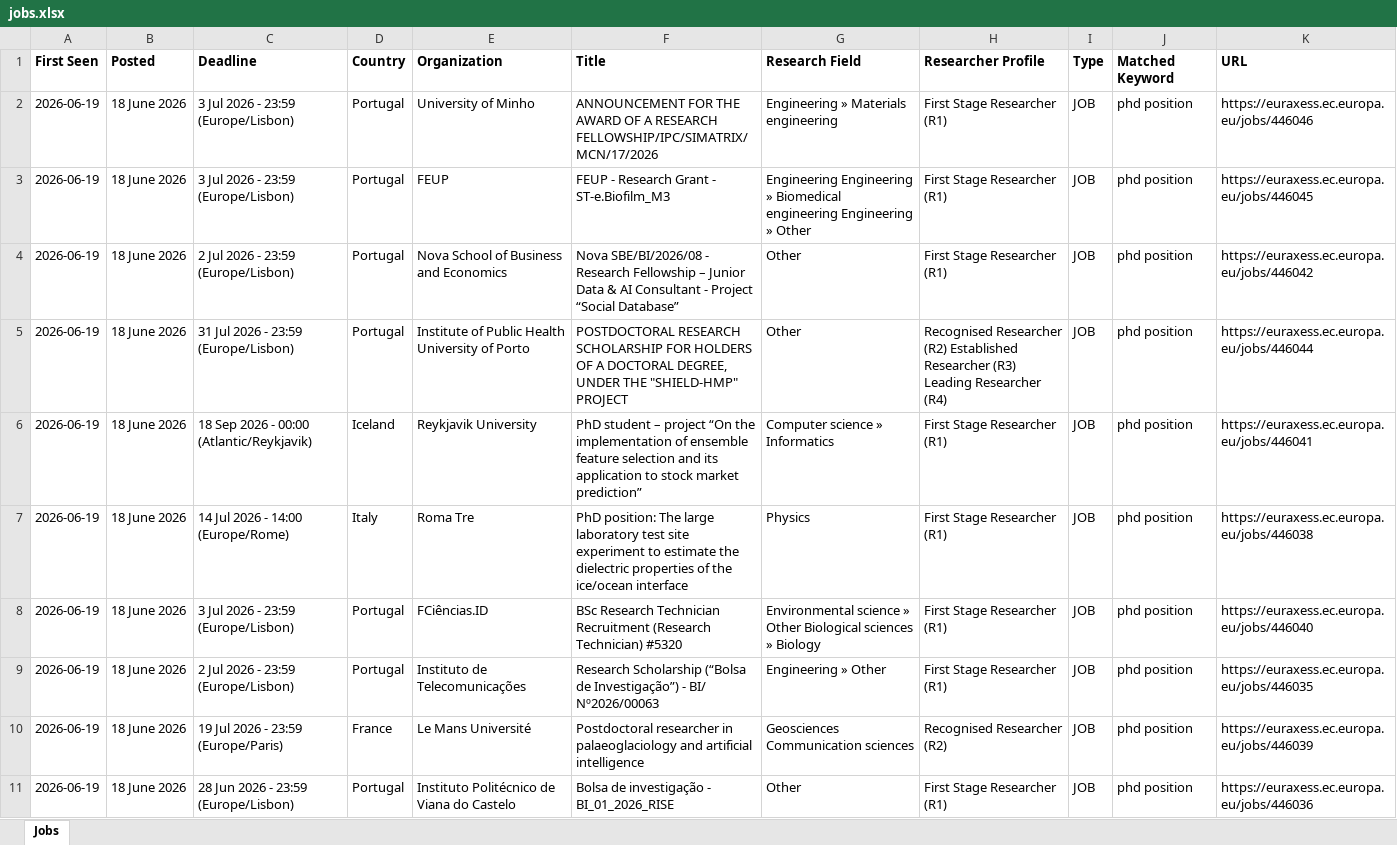
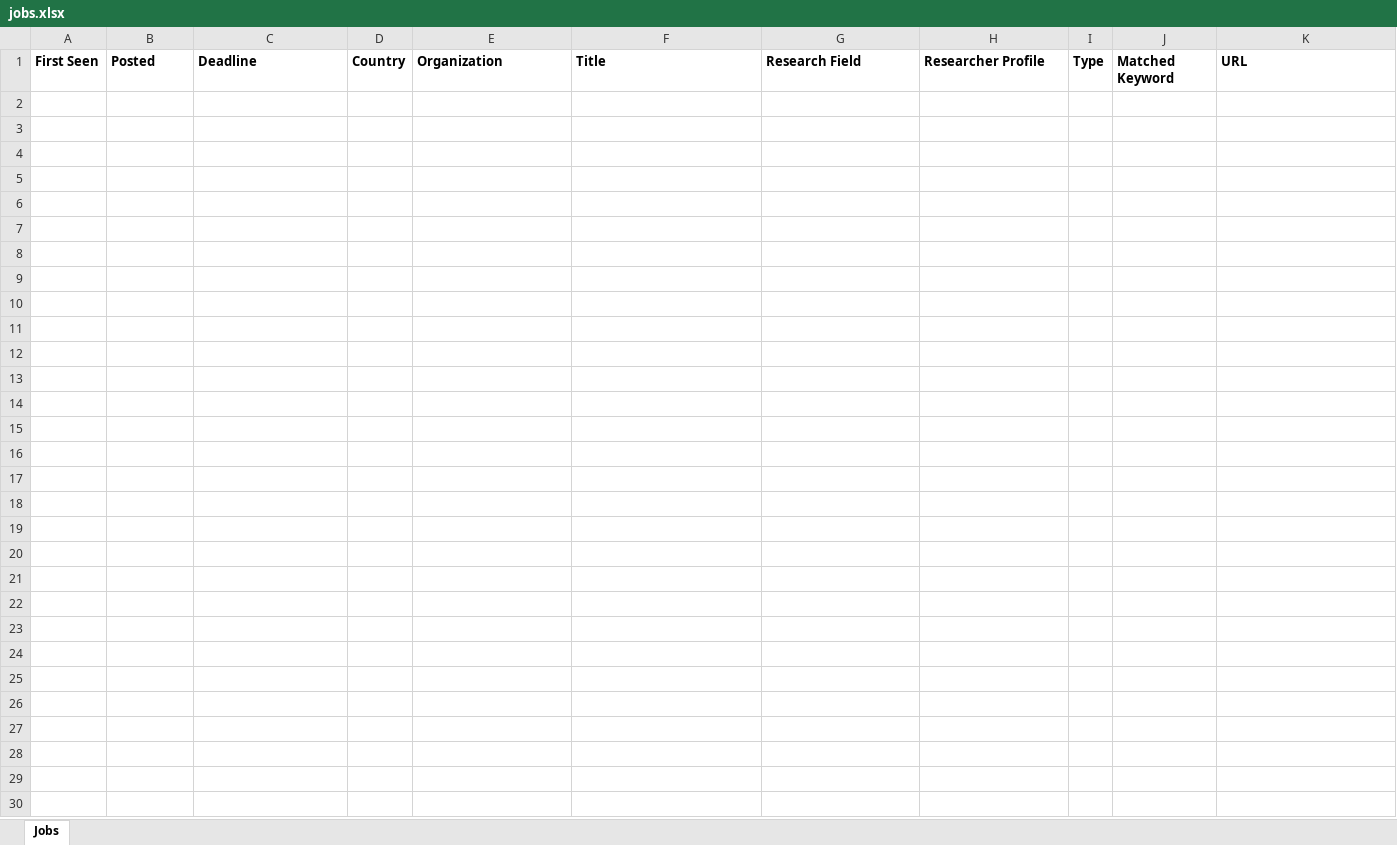
Before and after one commit to JustaBirdy/euraxess-tracker, an Excel workbook: jobs.xlsx, sheet Jobs, drawn as a sheet; only a part is shown; values as stored, in another font and other column widths than the file's, no borders; the diff covers the shown part only; the diff names each change by its address in the sheet, - before the commit and + after, or states it on an @@ line.

```diff
--- a/jobs.xlsx (sheet Jobs)
+++ b/jobs.xlsx (sheet Jobs)
-row 2: 2026-06-19 | 18 June 2026 | 3 Jul 2026 - 23:59 (Europe/Lisbon) | Portugal | University of Minho | ANNOUNCEMENT FOR THE AWARD OF A RESEARCH FELLOWSHIP/IPC/SIMATRIX/MCN/17/2026 | Engineering » Materials engineering | First Stage Researcher (R1) | JOB | phd position | https://euraxess.ec.europa.eu/jobs/446046
-row 3: 2026-06-19 | 18 June 2026 | 3 Jul 2026 - 23:59 (Europe/Lisbon) | Portugal | FEUP | FEUP - Research Grant - ST-e.Biofilm_M3 | Engineering Engineering » Biomedical engineering Engineering » Other | First Stage Researcher (R1) | JOB | phd position | https://euraxess.ec.europa.eu/jobs/446045
-row 4: 2026-06-19 | 18 June 2026 | 2 Jul 2026 - 23:59 (Europe/Lisbon) | Portugal | Nova School of Business and Economics | Nova SBE/BI/2026/08 - Research Fellowship – Junior Data & AI Consultant - Project “Social Database” | Other | First Stage Researcher (R1) | JOB | phd position | https://euraxess.ec.europa.eu/jobs/446042
-row 5: 2026-06-19 | 18 June 2026 | 31 Jul 2026 - 23:59 (Europe/Lisbon) | Portugal | Institute of Public Health University of Porto | POSTDOCTORAL RESEARCH SCHOLARSHIP FOR HOLDERS OF A DOCTORAL DEGREE, UNDER THE "SHIELD-HMP" PROJECT | Other | Recognised Researcher (R2) Established Researcher (R3) Leading Researcher (R4) | JOB | phd position | https://euraxess.ec.europa.eu/jobs/446044
-row 6: 2026-06-19 | 18 June 2026 | 18 Sep 2026 - 00:00 (Atlantic/Reykjavik) | Iceland | Reykjavik University | PhD student – project “On the implementation of ensemble feature selection and its application to stock market prediction” | Computer science » Informatics | First Stage Researcher (R1) | JOB | phd position | https://euraxess.ec.europa.eu/jobs/446041
-row 7: 2026-06-19 | 18 June 2026 | 14 Jul 2026 - 14:00 (Europe/Rome) | Italy | Roma Tre | PhD position: The large laboratory test site experiment to estimate the dielectric properties of the ice/ocean interface | Physics | First Stage Researcher (R1) | JOB | phd position | https://euraxess.ec.europa.eu/jobs/446038
-row 8: 2026-06-19 | 18 June 2026 | 3 Jul 2026 - 23:59 (Europe/Lisbon) | Portugal | FCiências.ID | BSc Research Technician Recruitment (Research Technician) #5320 | Environmental science » Other Biological sciences » Biology | First Stage Researcher (R1) | JOB | phd position | https://euraxess.ec.europa.eu/jobs/446040
-row 9: 2026-06-19 | 18 June 2026 | 2 Jul 2026 - 23:59 (Europe/Lisbon) | Portugal | Instituto de Telecomunicações | Research Scholarship (“Bolsa de Investigação”) - BI/ Nº2026/00063 | Engineering » Other | First Stage Researcher (R1) | JOB | phd position | https://euraxess.ec.europa.eu/jobs/446035
-row 10: 2026-06-19 | 18 June 2026 | 19 Jul 2026 - 23:59 (Europe/Paris) | France | Le Mans Université | Postdoctoral researcher in palaeoglaciology and artificial intelligence | Geosciences Communication sciences | Recognised Researcher (R2) | JOB | phd position | https://euraxess.ec.europa.eu/jobs/446039
-row 11: 2026-06-19 | 18 June 2026 | 28 Jun 2026 - 23:59 (Europe/Lisbon) | Portugal | Instituto Politécnico de Viana do Castelo | Bolsa de investigação - BI_01_2026_RISE | Other | First Stage Researcher (R1) | JOB | phd position | https://euraxess.ec.europa.eu/jobs/446036
```
Also changed, not shown: 19 removed rows elsewhere in this sheet, 1 other file.
